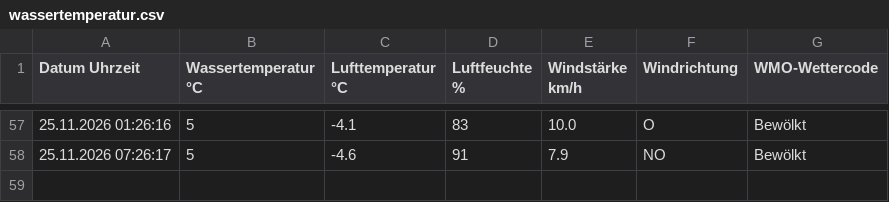
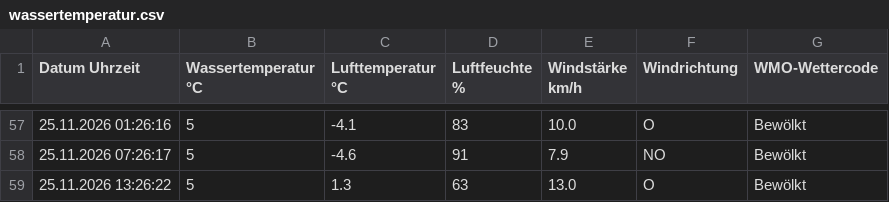
Before and after one commit to karl-hape/surftown-temperature, a CSV file: wassertemperatur.csv, drawn as a sheet; only a part is shown, gaps mark what is left out.

```diff
--- a/wassertemperatur.csv
+++ b/wassertemperatur.csv
@@ -58 +58,2 @@ Datum Uhrzeit; Wassertemperatur °C; Lufttemperatur °C; Luftfeuchte %; Windstä
 25.11.2026 07:26:17; 5; -4.6; 91; 7.9; NO; Bewölkt
+25.11.2026 13:26:22; 5; 1.3; 63; 13.0; O; Bewölkt
```
